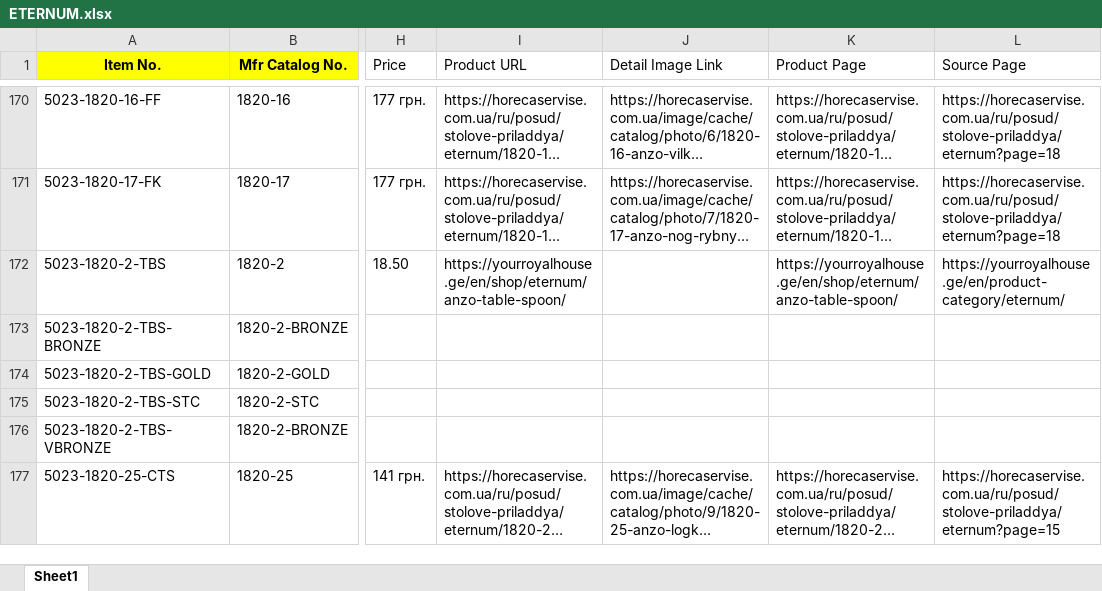
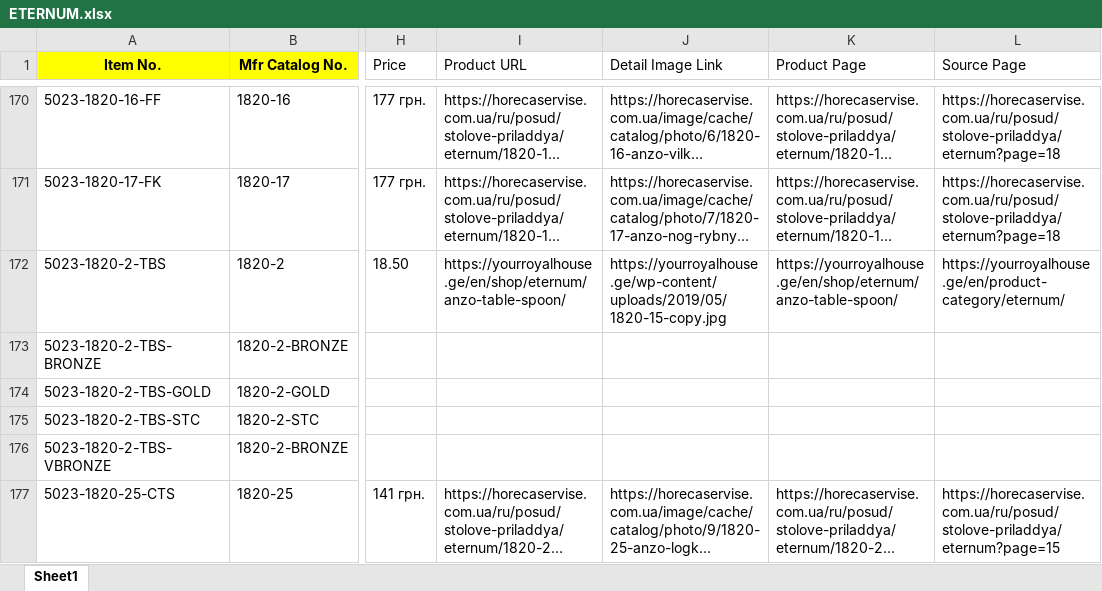
Before and after one commit to Aru-gxtx/Scrapy-Web-Scraping-ETERNUM, an Excel workbook: sources/ETERNUM.xlsx, sheet Sheet1, drawn as a sheet; only a part is shown, gaps mark what is left out; long unchanged cells end in …; values as stored, in another font and other column widths than the file's, no borders; the diff covers the shown part only; the diff names each change by its address in the sheet, - before the commit and + after, or states it on an @@ line.

```diff
--- a/sources/ETERNUM.xlsx (sheet Sheet1)
+++ b/sources/ETERNUM.xlsx (sheet Sheet1)
-J172 (Detail Image Link): (empty)
+J172 (Detail Image Link): https://yourroyalhouse.ge/wp-content/uploads/2019/05/1820-15-copy.jpg
```
Also changed, not shown: 8 edited cells elsewhere in this sheet, 9 other files.
